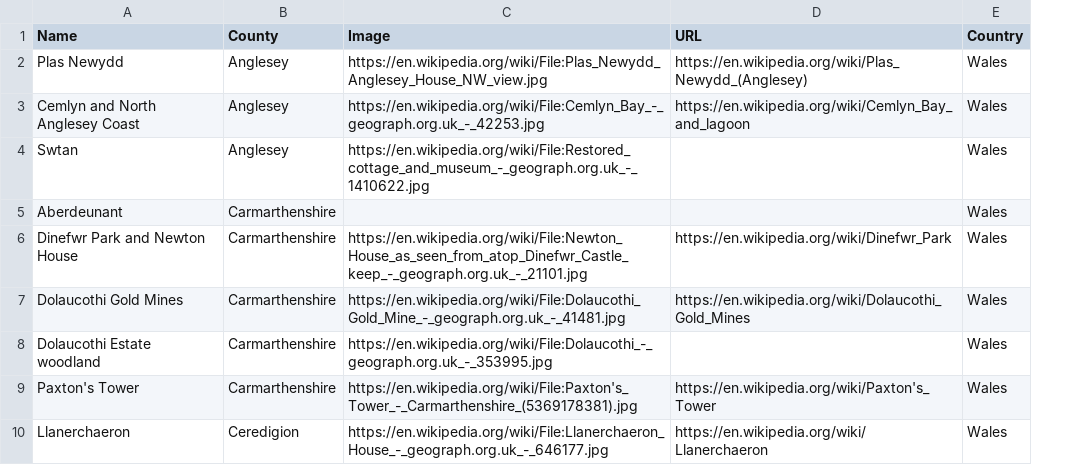
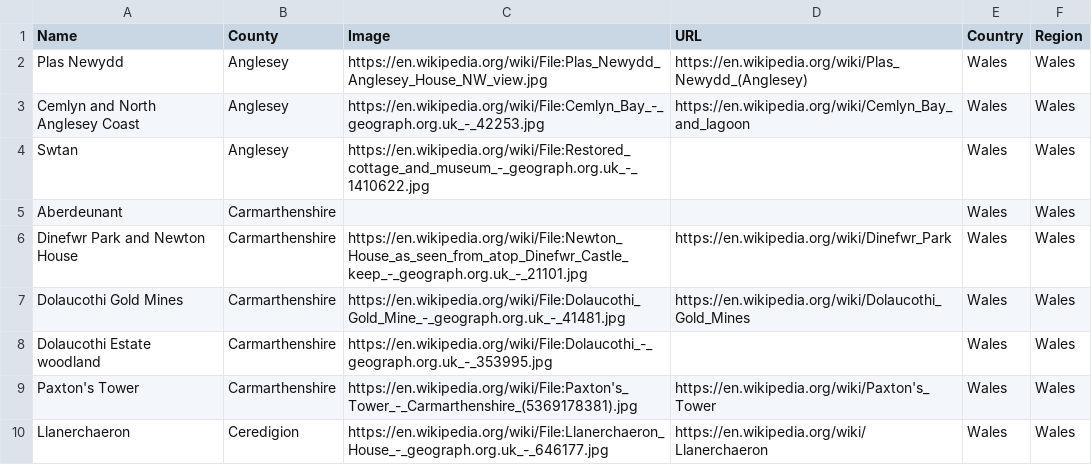
Before and after one commit to EchoFia/Learning-Through-Projects, a CSV file: Python/National-Trust-Scraper/init_data/wal.csv, drawn as a sheet; only a part is shown; the diff names each change by its address in the sheet, - before the commit and + after, or states it on an @@ line.

```diff
--- a/Python/National-Trust-Scraper/init_data/wal.csv
+++ b/Python/National-Trust-Scraper/init_data/wal.csv
+column F (Region), rows 2-10: all Wales
```
Also changed, not shown: 5 other files.
